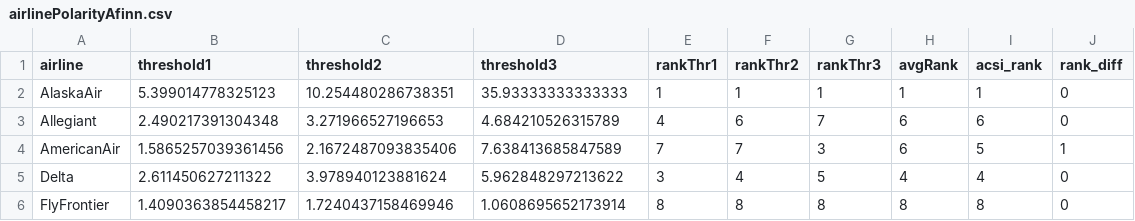
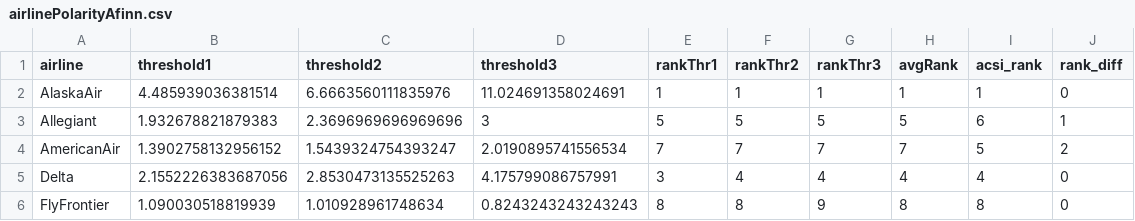
Before and after one commit to atofarides/ieseDataSciTwitterProject, a CSV file: airlinePolarityAfinn.csv, drawn as a sheet; only a part is shown; the diff covers the shown part only.

Commit message:
Updating methodology
Removing retweets and tweets sourcing from airline accounts. Also creating a snippet to identify top sentiment contributing words, in order to identify contributors out of context

```diff
--- a/airlinePolarityAfinn.csv
+++ b/airlinePolarityAfinn.csv
@@ -1,6 +1,6 @@
 airline,threshold1,threshold2,threshold3,rankThr1,rankThr2,rankThr3,avgRank,acsi_rank,rank_diff
-AlaskaAir,5.399014778325123,10.254480286738351,35.93333333333333,1,1,1,1,1,0
-Allegiant,2.490217391304348,3.271966527196653,4.684210526315789,4,6,7,6,6,0
-AmericanAir,1.5865257039361456,2.1672487093835406,7.638413685847589,7,7,3,6,5,1
-Delta,2.611450627211322,3.978940123881624,5.962848297213622,3,4,5,4,4,0
-FlyFrontier,1.4090363854458217,1.7240437158469946,1.0608695652173914,8,8,8,8,8,0
+AlaskaAir,4.485939036381514,6.6663560111835976,11.024691358024691,1,1,1,1,1,0
+Allegiant,1.932678821879383,2.3696969696969696,3,5,5,5,5,6,1
+AmericanAir,1.3902758132956152,1.5439324754393247,2.0190895741556534,7,7,7,7,5,2
+Delta,2.1552226383687056,2.8530473135525263,4.175799086757991,3,4,4,4,4,0
+FlyFrontier,1.090030518819939,1.010928961748634,0.8243243243243243,8,8,9,8,8,0
```
Also changed, not shown: 28 edited cells elsewhere in this file, airlinePolarityBing.csv, 4 other files.
